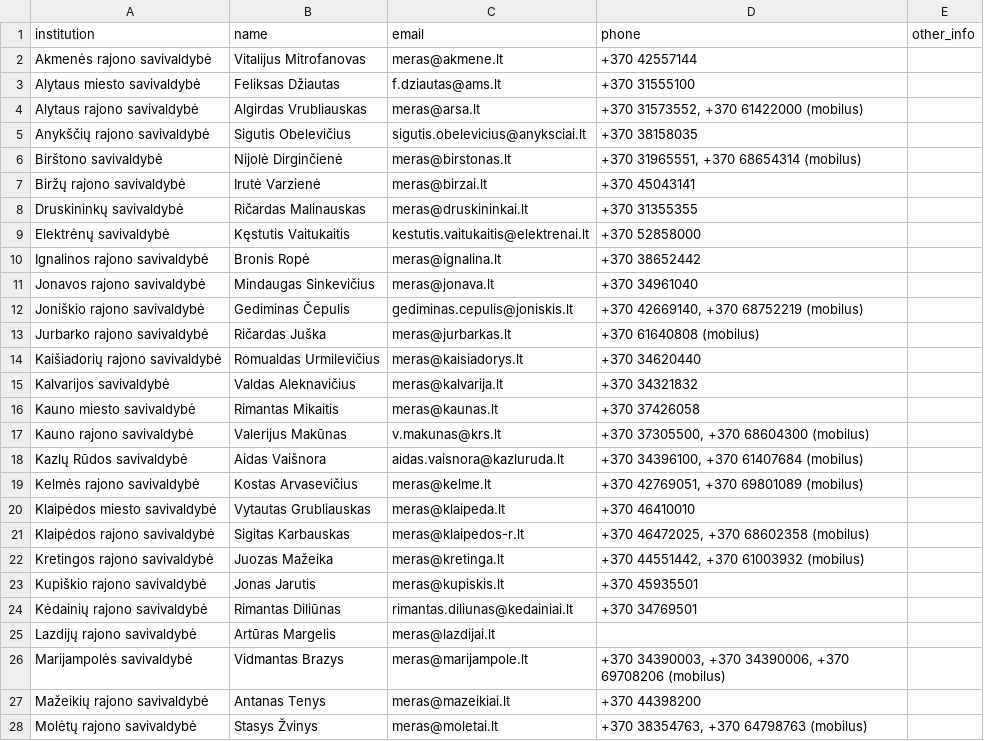
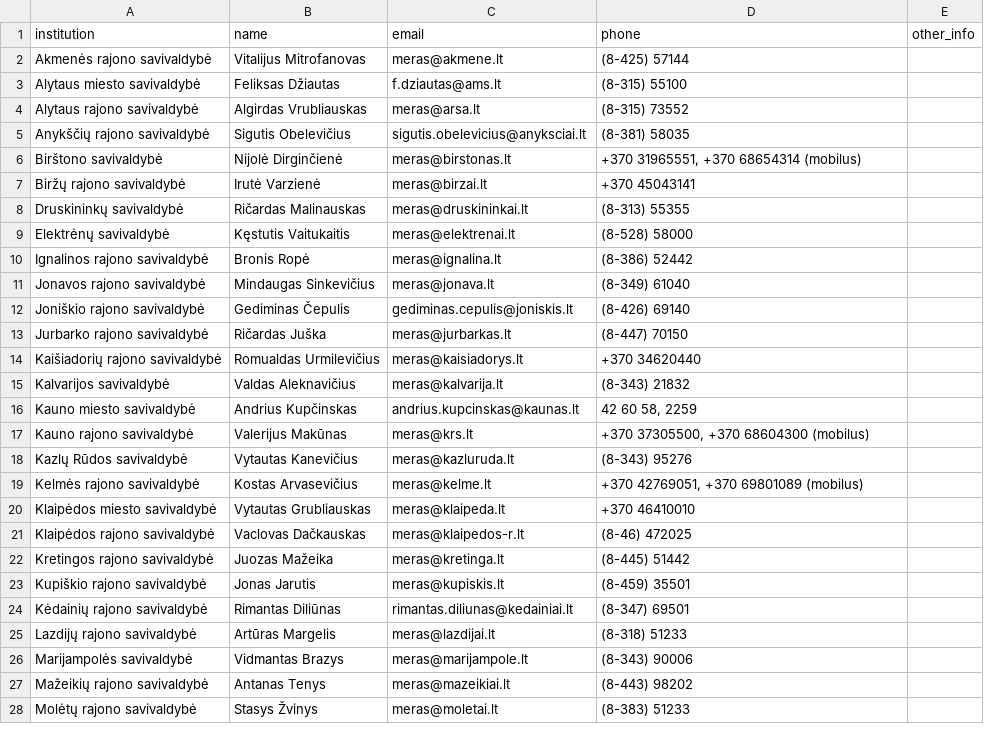
Before and after one commit to TransparencyInternationalLithuania/parasykjiems.lt, a CSV file: data/representatives/meras.csv, drawn as a sheet; only a part is shown; the diff covers the shown part only.

```diff
--- a/data/representatives/meras.csv
+++ b/data/representatives/meras.csv
@@ -1,28 +1,28 @@
 institution,name,email,phone,other_info
-Akmenės rajono savivaldybė,Vitalijus Mitrofanovas,meras@akmene.lt,+370 42557144,
-Alytaus miesto savivaldybė,Feliksas Džiautas,f.dziautas@ams.lt,+370 31555100,
-Alytaus rajono savivaldybė,Algirdas Vrubliauskas,meras@arsa.lt,"+370 31573552, +370 61422000 (mobilus)",
-Anykščių rajono savivaldybė,Sigutis Obelevičius,sigutis.obelevicius@anyksciai.lt,+370 38158035,
+Akmenės rajono savivaldybė,Vitalijus Mitrofanovas,meras@akmene.lt,(8-425) 57144,
+Alytaus miesto savivaldybė,Feliksas Džiautas,f.dziautas@ams.lt,(8-315) 55100,
+Alytaus rajono savivaldybė,Algirdas Vrubliauskas,meras@arsa.lt,(8-315) 73552,
+Anykščių rajono savivaldybė,Sigutis Obelevičius,sigutis.obelevicius@anyksciai.lt,(8-381) 58035,
 Birštono savivaldybė,Nijolė Dirginčienė,meras@birstonas.lt,"+370 31965551, +370 68654314 (mobilus)",
 Biržų rajono savivaldybė,Irutė Varzienė,meras@birzai.lt,+370 45043141,
-Druskininkų savivaldybė,Ričardas Malinauskas,meras@druskininkai.lt,+370 31355355,
-Elektrėnų savivaldybė,Kęstutis Vaitukaitis,kestutis.vaitukaitis@elektrenai.lt,+370 52858000,
-Ignalinos rajono savivaldybė,Bronis Ropė,meras@ignalina.lt,+370 38652442,
-Jonavos rajono savivaldybė,Mindaugas Sinkevičius,meras@jonava.lt,+370 34961040,
-Joniškio rajono savivaldybė,Gediminas Čepulis,gediminas.cepulis@joniskis.lt,"+370 42669140, +370 68752219 (mobilus)",
-Jurbarko rajono savivaldybė,Ričardas Juška,meras@jurbarkas.lt,+370 61640808 (mobilus),
+Druskininkų savivaldybė,Ričardas Malinauskas,meras@druskininkai.lt,(8-313) 55355,
+Elektrėnų savivaldybė,Kęstutis Vaitukaitis,meras@elektrenai.lt,(8-528) 58000,
+Ignalinos rajono savivaldybė,Bronis Ropė,meras@ignalina.lt,(8-386) 52442,
+Jonavos rajono savivaldybė,Mindaugas Sinkevičius,meras@jonava.lt,(8-349) 61040,
+Joniškio rajono savivaldybė,Gediminas Čepulis,gediminas.cepulis@joniskis.lt,(8-426) 69140,
+Jurbarko rajono savivaldybė,Ričardas Juška,meras@jurbarkas.lt,(8-447) 70150,
 Kaišiadorių rajono savivaldybė,Romualdas Urmilevičius,meras@kaisiadorys.lt,+370 34620440,
-Kalvarijos savivaldybė,Valdas Aleknavičius,meras@kalvarija.lt,+370 34321832,
-Kauno miesto savivaldybė,Rimantas Mikaitis,meras@kaunas.lt,+370 37426058,
-Kauno rajono savivaldybė,Valerijus Makūnas,v.makunas@krs.lt,"+370 37305500, +370 68604300 (mobilus)",
-Kazlų Rūdos savivaldybė,Aidas Vaišnora,aidas.vaisnora@kazluruda.lt,"+370 34396100, +370 61407684 (mobilus)",
+Kalvarijos savivaldybė,Valdas Aleknavičius,meras@kalvarija.lt,(8-343) 21832,
+Kauno miesto savivaldybė,Andrius Kupčinskas,andrius.kupcinskas@kaunas.lt,"42 60 58, 2259",
+Kauno rajono savivaldybė,Valerijus Makūnas,meras@krs.lt,"+370 37305500, +370 68604300 (mobilus)",
+Kazlų Rūdos savivaldybė,Vytautas Kanevičius,meras@kazluruda.lt,(8-343) 95276,
 Kelmės rajono savivaldybė,Kostas Arvasevičius,meras@kelme.lt,"+370 42769051, +370 69801089 (mobilus)",
 Klaipėdos miesto savivaldybė,Vytautas Grubliauskas,meras@klaipeda.lt,+370 46410010,
-Klaipėdos rajono savivaldybė,Sigitas Karbauskas,meras@klaipedos-r.lt,"+370 46472025, +370 68602358 (mobilus)",
-Kretingos rajono savivaldybė,Juozas Mažeika,meras@kretinga.lt,"+370 44551442, +370 61003932 (mobilus)",
-Kupiškio rajono savivaldybė,Jonas Jarutis,meras@kupiskis.lt,+370 45935501,
-Kėdainių rajono savivaldybė,Rimantas Diliūnas,rimantas.diliunas@kedainiai.lt,+370 34769501,
-Lazdijų rajono savivaldybė,Artūras Margelis,meras@lazdijai.lt,,
-Marijampolės savivaldybė,Vidmantas Brazys,meras@marijampole.lt,"+370 34390003, +370 34390006, +370 69708206 (mobilus)",
-Mažeikių rajono savivaldybė,Antanas Tenys,meras@mazeikiai.lt,+370 44398200,
-Molėtų rajono savivaldybė,Stasys Žvinys,meras@moletai.lt,"+370 38354763, +370 64798763 (mobilus)",
+Klaipėdos rajono savivaldybė,Vaclovas Dačkauskas,meras@klaipedos-r.lt,(8-46) 472025,
+Kretingos rajono savivaldybė,Juozas Mažeika,meras@kretinga.lt,(8-445) 51442,
+Kupiškio rajono savivaldybė,Jonas Jarutis,meras@kupiskis.lt,(8-459) 35501,
+Kėdainių rajono savivaldybė,Rimantas Diliūnas,rimantas.diliunas@kedainiai.lt,(8-347) 69501,
+Lazdijų rajono savivaldybė,Artūras Margelis,meras@lazdijai.lt,(8-318) 51233,
+Marijampolės savivaldybė,Vidmantas Brazys,meras@marijampole.lt,(8-343) 90006,
+Mažeikių rajono savivaldybė,Antanas Tenys,meras@mazeikiai.lt,(8-443) 98202,
+Molėtų rajono savivaldybė,Stasys Žvinys,meras@moletai.lt,(8-383) 51233,
```
Also changed, not shown: 38 edited cells elsewhere in this file, data/institutions/savivaldybė.csv, data/representatives/seniūnas.csv.
